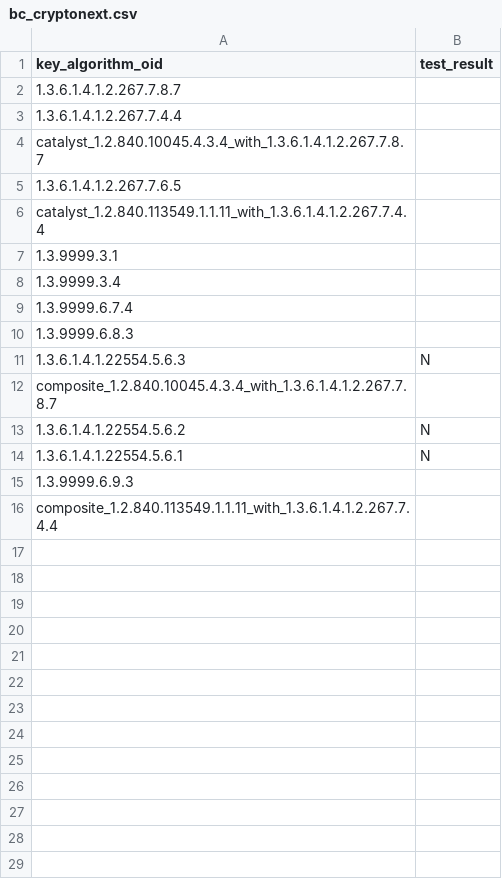
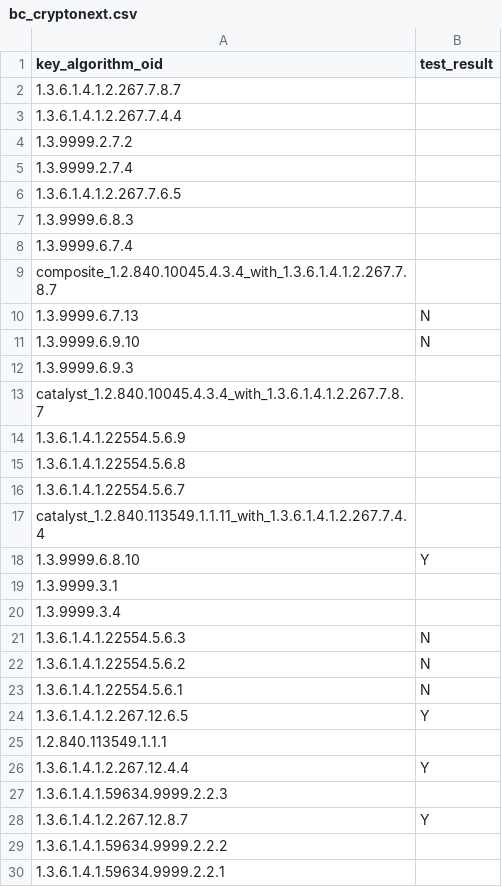
Before and after one commit to IETF-Hackathon/pqc-certificates, a CSV file: providers/cryptonext/compatMatrices/artifacts_certs_r3/bc_cryptonext.csv, drawn as a sheet; only a part is shown; the shorter side is filled out with more unchanged rows; the diff covers the shown part only.

```diff
--- a/providers/cryptonext/compatMatrices/artifacts_certs_r3/bc_cryptonext.csv
+++ b/providers/cryptonext/compatMatrices/artifacts_certs_r3/bc_cryptonext.csv
@@ -3,13 +3,28 @@ key_algorithm_oid,test_result
 1.3.6.1.4.1.2.267.7.4.4,,
+1.3.9999.2.7.2,,
+1.3.9999.2.7.4,,
+1.3.6.1.4.1.2.267.7.6.5,,
+1.3.9999.6.8.3,,
+1.3.9999.6.7.4,,
+composite_1.2.840.10045.4.3.4_with_1.3.6.1.4.1.2.267.7.8.7,,
+1.3.9999.6.7.13,N,
+1.3.9999.6.9.10,N,
+1.3.9999.6.9.3,,
 catalyst_1.2.840.10045.4.3.4_with_1.3.6.1.4.1.2.267.7.8.7,,
-1.3.6.1.4.1.2.267.7.6.5,,
+1.3.6.1.4.1.22554.5.6.9,,
+1.3.6.1.4.1.22554.5.6.8,,
+1.3.6.1.4.1.22554.5.6.7,,
 catalyst_1.2.840.113549.1.1.11_with_1.3.6.1.4.1.2.267.7.4.4,,
+1.3.9999.6.8.10,Y,
 1.3.9999.3.1,,
 1.3.9999.3.4,,
-1.3.9999.6.7.4,,
-1.3.9999.6.8.3,,
 1.3.6.1.4.1.22554.5.6.3,N,
-composite_1.2.840.10045.4.3.4_with_1.3.6.1.4.1.2.267.7.8.7,,
 1.3.6.1.4.1.22554.5.6.2,N,
 1.3.6.1.4.1.22554.5.6.1,N,
-1.3.9999.6.9.3,,
+1.3.6.1.4.1.2.267.12.6.5,Y,
+1.2.840.113549.1.1.1,,
+1.3.6.1.4.1.2.267.12.4.4,Y,
+1.3.6.1.4.1.59634.9999.2.2.3,,
+1.3.6.1.4.1.2.267.12.8.7,Y,
+1.3.6.1.4.1.59634.9999.2.2.2,,
+1.3.6.1.4.1.59634.9999.2.2.1,,
```
Also changed, not shown: 1 added row elsewhere in this file, providers/cryptonext/compatMatrices/artifacts_certs_r3/cryptonext_cryptonext.csv, providers/cryptonext/compatMatrices/artifacts_certs_r3/openca_cryptonext.csv, 4 other files.
